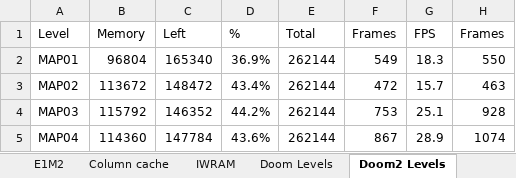
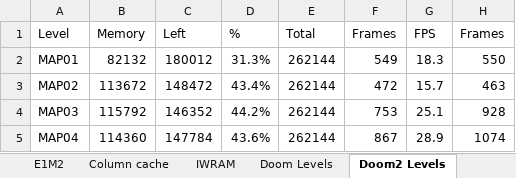
Before and after one commit to doomhack/GBADoom, an Excel workbook: GBADoomMemory.xlsx, sheet Doom2 Levels, drawn as a sheet; only a part is shown; values as stored, in another font and other column widths than the file's, no borders; charts and pictures and conditional formats not drawn; the diff names each change by its address in the sheet, - before the commit and + after, or states it on an @@ line.

```diff
--- a/GBADoomMemory.xlsx (sheet Doom2 Levels)
+++ b/GBADoomMemory.xlsx (sheet Doom2 Levels)
-B2: 96804
+B2: 82132
-C2: 165340
+C2: 180012
-D2: 36.9%
+D2: 31.3%
```
Also changed, not shown: sheet Plutonia Levels, charts or pictures, 11 other files.
